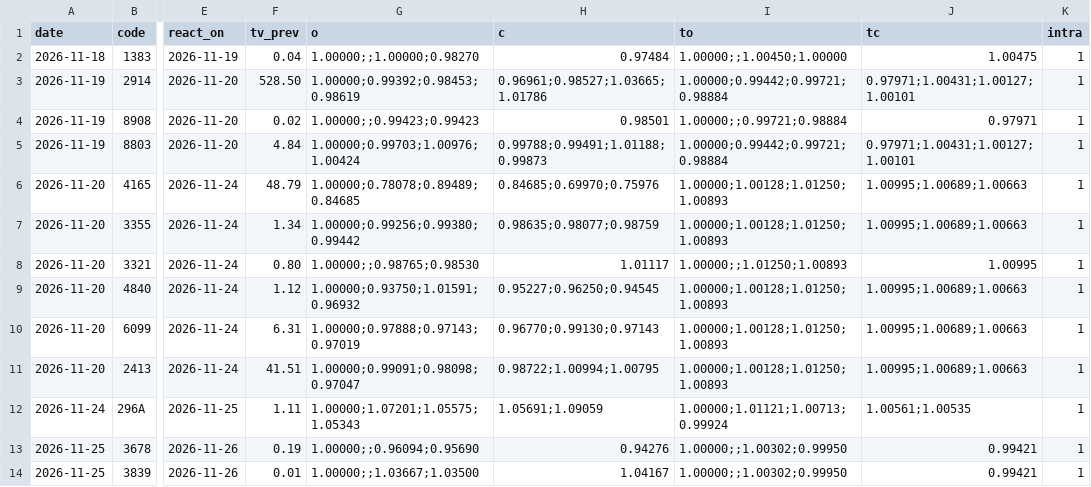
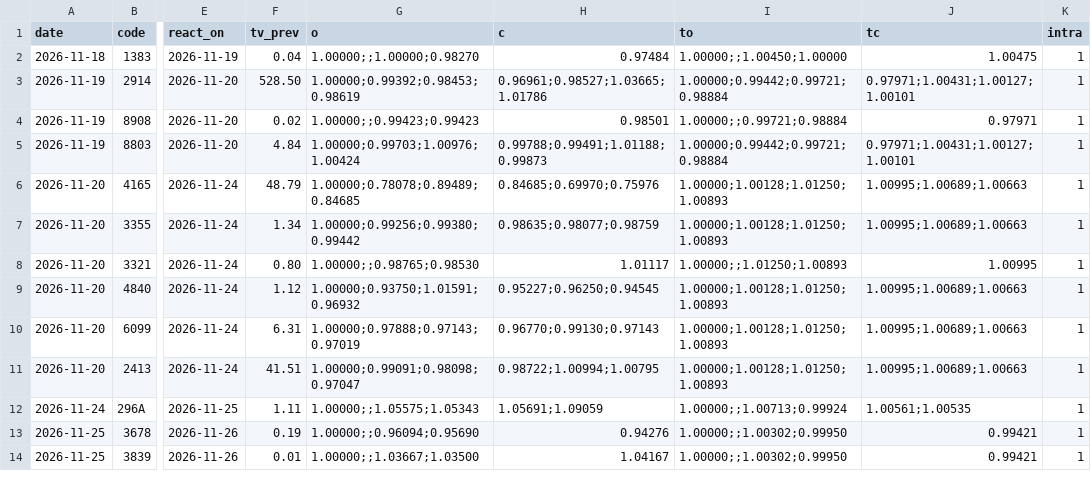
Before and after one commit to invest-ai-info/marketwatch-ai, a CSV file: disclosure-timing-forward.csv, drawn as a sheet; only a part is shown, gaps mark what is left out; the diff names each change by its address in the sheet, - before the commit and + after, or states it on an @@ line.

```diff
--- a/disclosure-timing-forward.csv
+++ b/disclosure-timing-forward.csv
-G12 (o): 1.00000;1.07201;1.05575;1.05343
+G12 (o): 1.00000;;1.05575;1.05343
-I12 (to): 1.00000;1.01121;1.00713;0.99924
+I12 (to): 1.00000;;1.00713;0.99924
```
Also changed, not shown: 2 other files.
